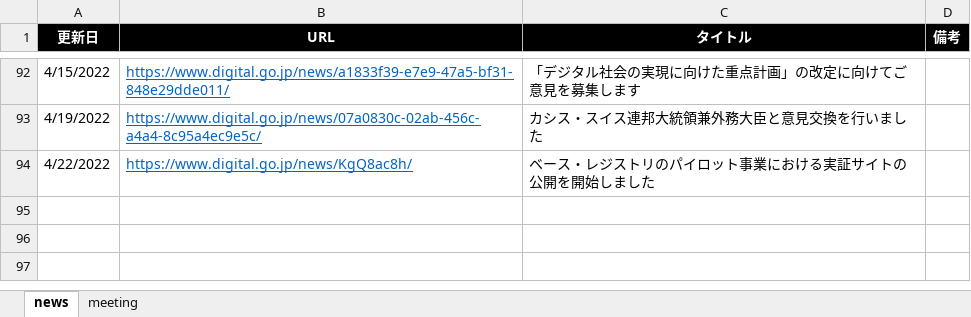
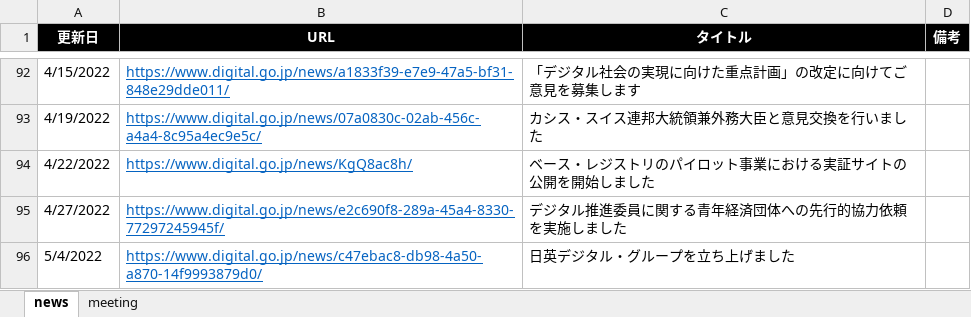
Before and after one commit to c-3lab/jp-go-digital-news, an Excel workbook: jp-go-digital-news.xlsx, sheet news, drawn as a sheet; only a part is shown, gaps mark what is left out; values as stored, in another font and other column widths than the file's, no borders; the diff names each change by its address in the sheet, - before the commit and + after, or states it on an @@ line.

Commit message:
daily update

```diff
--- a/jp-go-digital-news.xlsx (sheet news)
+++ b/jp-go-digital-news.xlsx (sheet news)
+row 95: 4/27/2022 | https://www.digital.go.jp/news/e2c690f8-289a-45a4-8330-77297245945f/ | デジタル推進委員に関する青年経済団体への先行的協力依頼を実施しました
+row 96: 5/4/2022 | https://www.digital.go.jp/news/c47ebac8-db98-4a50-a870-14f9993879d0/ | 日英デジタル・グループを立ち上げました
```
Also changed, not shown: sheet meeting.
